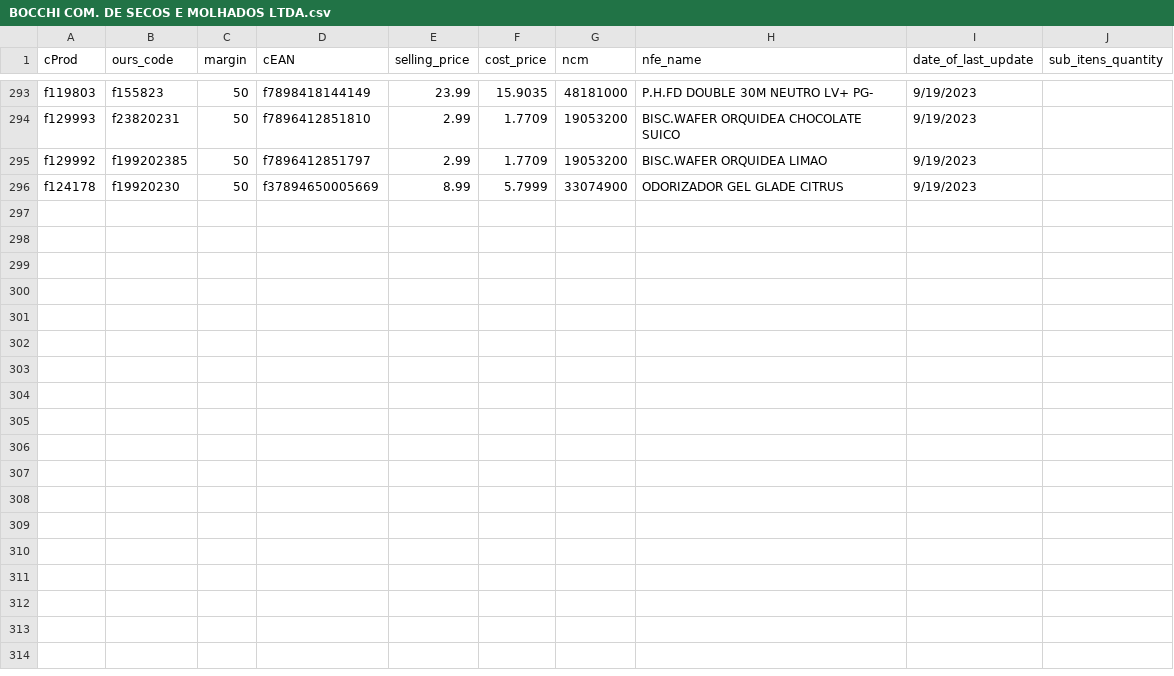
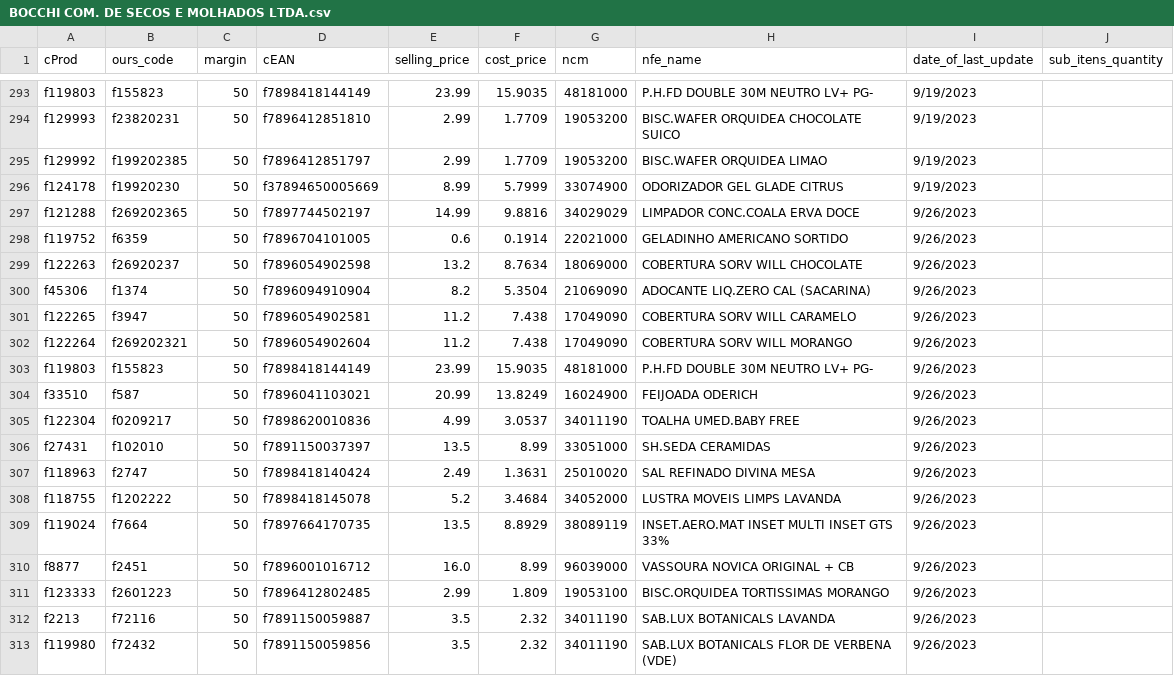
Before and after one commit to I3run01/bot-update-price-python, a CSV file: database/BOCCHI COM. DE SECOS E MOLHADOS LTDA.csv, drawn as a sheet; only a part is shown, gaps mark what is left out.

Commit message:
new prods

```diff
--- a/database/BOCCHI COM. DE SECOS E MOLHADOS LTDA.csv
+++ b/database/BOCCHI COM. DE SECOS E MOLHADOS LTDA.csv
@@ -296 +296,18 @@ f129992,f199202385,50,f7896412851797,2.99,1.7709,19053200,BISC.WAFER ORQUIDEA LI
 f124178,f19920230,50,f37894650005669,8.99,5.7999,33074900,ODORIZADOR GEL GLADE CITRUS,9/19/2023,
+f121288,f269202365,50,f7897744502197,14.99,9.8816,34029029,LIMPADOR CONC.COALA ERVA DOCE,9/26/2023,
+f119752,f6359,50,f7896704101005,0.6,0.1914,22021000,GELADINHO AMERICANO SORTIDO,9/26/2023,
+f122263,f26920237,50,f7896054902598,13.2,8.7634,18069000,COBERTURA SORV WILL CHOCOLATE,9/26/2023,
+f45306,f1374,50,f7896094910904,8.2,5.3504,21069090,ADOCANTE LIQ.ZERO CAL (SACARINA),9/26/2023,
+f122265,f3947,50,f7896054902581,11.2,7.438,17049090,COBERTURA SORV WILL CARAMELO,9/26/2023,
+f122264,f269202321,50,f7896054902604,11.2,7.438,17049090,COBERTURA SORV WILL MORANGO,9/26/2023,
+f119803,f155823,50,f7898418144149,23.99,15.9035,48181000,P.H.FD DOUBLE 30M NEUTRO LV+ PG-,9/26/2023,
+f33510,f587,50,f7896041103021,20.99,13.8249,16024900,FEIJOADA ODERICH,9/26/2023,
+f122304,f0209217,50,f7898620010836,4.99,3.0537,34011190,TOALHA UMED.BABY FREE,9/26/2023,
+f27431,f102010,50,f7891150037397,13.5,8.99,33051000,SH.SEDA CERAMIDAS,9/26/2023,
+f118963,f2747,50,f7898418140424,2.49,1.3631,25010020,SAL REFINADO DIVINA MESA,9/26/2023,
+f118755,f1202222,50,f7898418145078,5.2,3.4684,34052000,LUSTRA MOVEIS LIMPS LAVANDA,9/26/2023,
+f119024,f7664,50,f7897664170735,13.5,8.8929,38089119,INSET.AERO.MAT INSET MULTI INSET GTS 33%,9/26/2023,
+f8877,f2451,50,f7896001016712,16.0,8.99,96039000,VASSOURA NOVICA ORIGINAL + CB,9/26/2023,
+f123333,f2601223,50,f7896412802485,2.99,1.809,19053100,BISC.ORQUIDEA TORTISSIMAS MORANGO,9/26/2023,
+f2213,f72116,50,f7891150059887,3.5,2.32,34011190,SAB.LUX BOTANICALS LAVANDA,9/26/2023,
+f119980,f72432,50,f7891150059856,3.5,2.32,34011190,SAB.LUX BOTANICALS FLOR DE VERBENA (VDE),9/26/2023,
```
Also changed, not shown: 3 other files.
